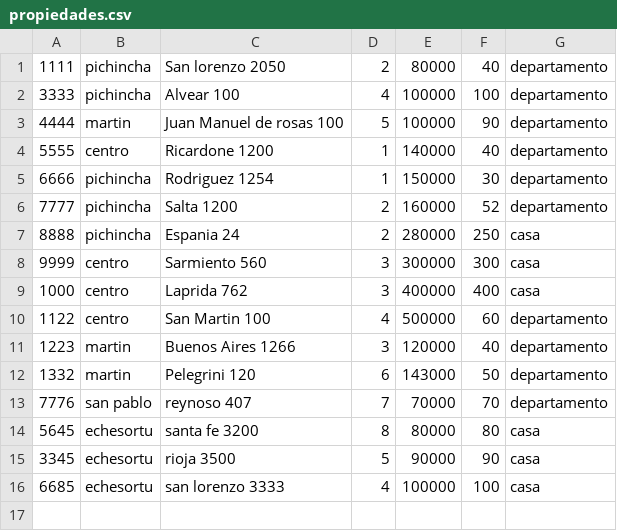
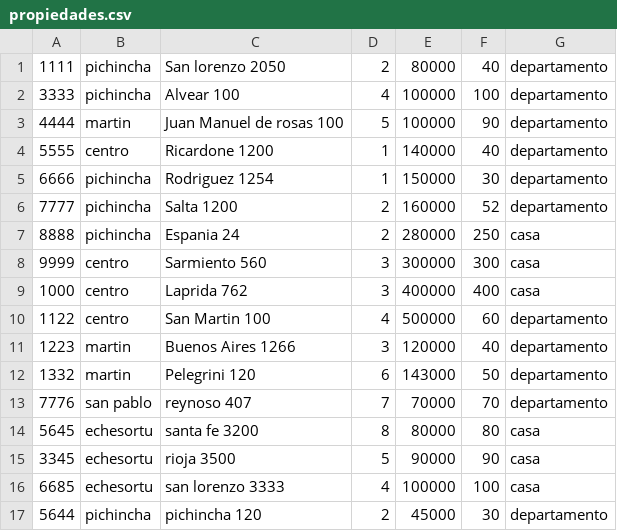
Before and after one commit to ferpaez/Sistema-para-inmobiliaria, a CSV file: propiedades.csv, drawn as a sheet; the diff names each change by its address in the sheet, - before the commit and + after, or states it on an @@ line.

```diff
--- a/propiedades.csv
+++ b/propiedades.csv
+row 17: 5644 | pichincha | pichincha 120 | 2 | 45000 | 30 | departamento
```
Also changed, not shown: agenda_mes.csv, 3 other files.
